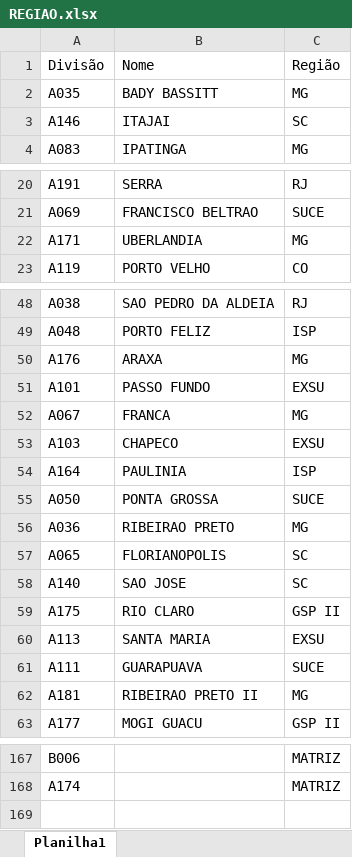
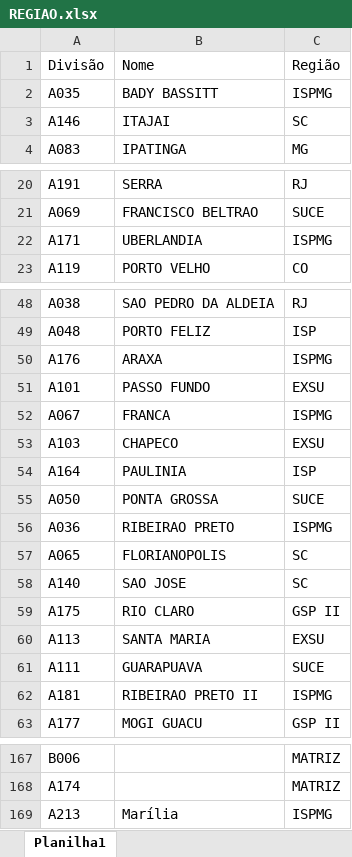
Before and after one commit to rodneirac/BIINADIMSPX, an Excel workbook: REGIAO.xlsx, sheet Planilha1, drawn as a sheet; only a part is shown, gaps mark what is left out; values as stored, in another font and other column widths than the file's, no borders; the diff names each change by its address in the sheet, - before the commit and + after, or states it on an @@ line.

Commit message:
Add files via upload

```diff
--- a/REGIAO.xlsx (sheet Planilha1)
+++ b/REGIAO.xlsx (sheet Planilha1)
-C2: MG
+C2: ISPMG
-C22: MG
+C22: ISPMG
-C50: MG
+C50: ISPMG
-C52: MG
+C52: ISPMG
-C56: MG
+C56: ISPMG
-C62: MG
+C62: ISPMG
+row 169: A213 | Marília | ISPMG
```
